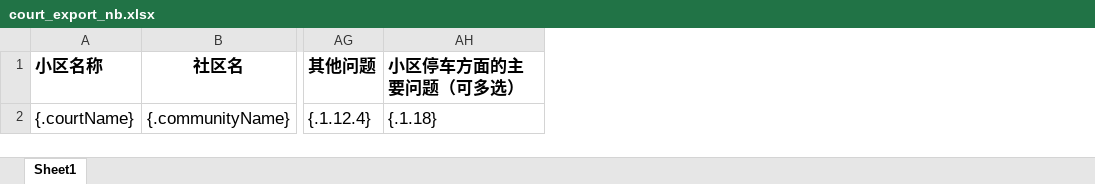
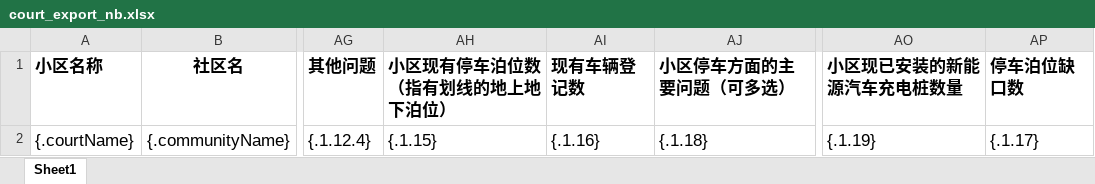
Before and after one commit to DragonerYan/querySystem, an Excel workbook: court_export_nb.xlsx, sheet Sheet1, drawn as a sheet; only a part is shown, gaps mark what is left out; values as stored, in another font and other column widths than the file's, no borders; the diff names each change by its address in the sheet, - before the commit and + after, or states it on an @@ line.

Commit message:
更新后台模板

```diff
--- a/court_export_nb.xlsx (sheet Sheet1)
+++ b/court_export_nb.xlsx (sheet Sheet1)
+column AH (小区现有停车泊位数（指有划线的地上地下泊位）), row 2: {.1.15}
+column AI (现有车辆登记数), row 2: {.1.16}
+column AO (小区现已安装的新能源汽车充电桩数量), row 2: {.1.19}
+column AP (停车泊位缺口数), row 2: {.1.17}
```
